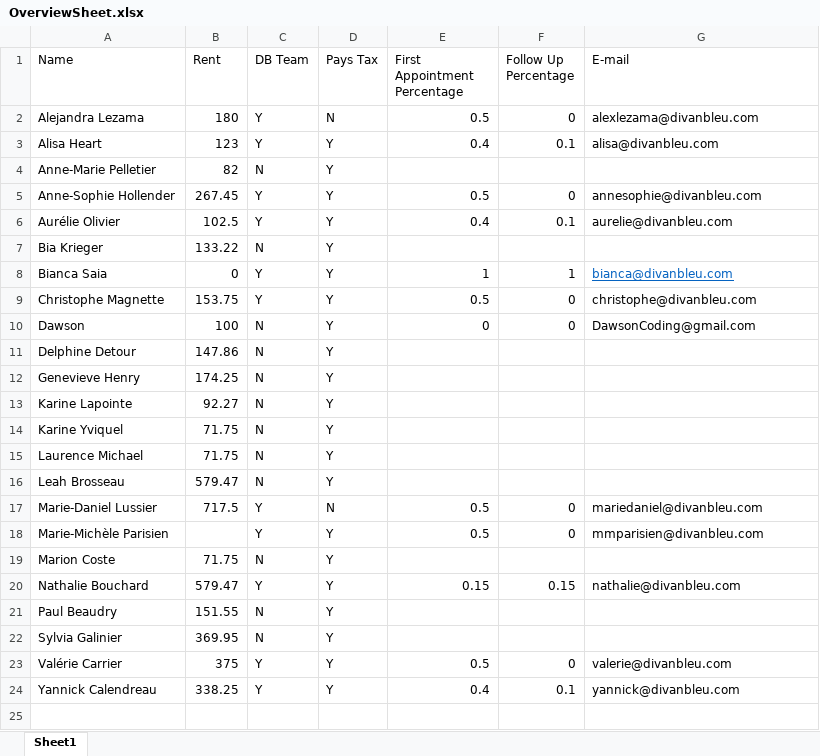
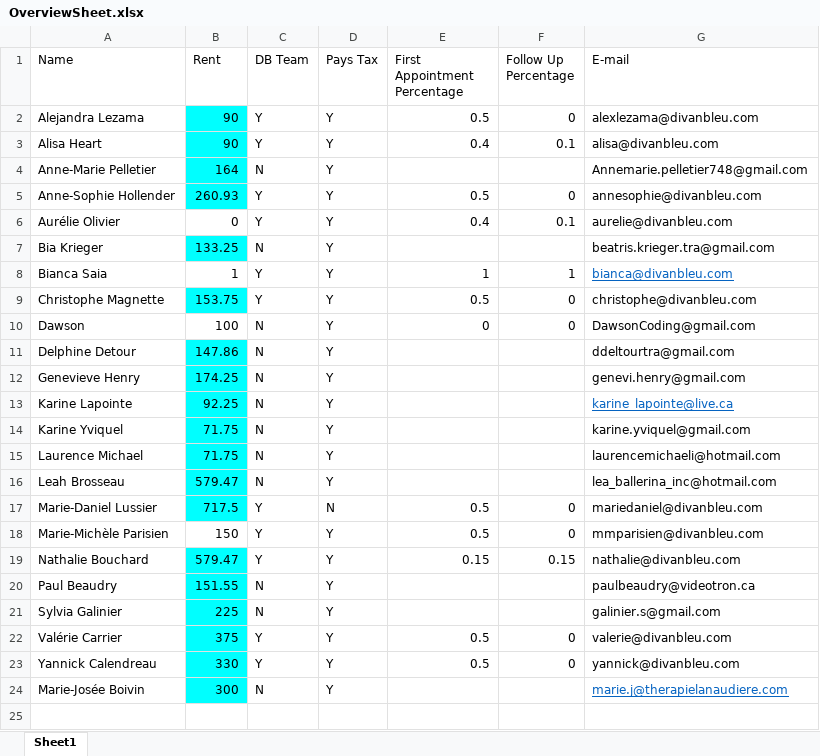
Before and after one commit to Dawson557/Automatic_PDF_Invoicing, an Excel workbook: OverviewSheet.xlsx, sheet Sheet1, drawn as a sheet; only a part is shown; values as stored, in another font and other column widths than the file's, no borders; charts and pictures not drawn; removed rows and columns are numbered as before the commit, all else as after; the diff covers the shown part only; the diff names each change by its address in the sheet, - before the commit and + after, or states it on an @@ line.

```diff
--- a/OverviewSheet.xlsx (sheet Sheet1)
+++ b/OverviewSheet.xlsx (sheet Sheet1)
-B2 (Rent): 180
+B2 (Rent): 90
-B2:B5 fill: none
+B2:B5 fill: #00FFFF
-D2 (Pays Tax): N
+D2 (Pays Tax): Y
-B3 (Rent): 123
+B3 (Rent): 90
-B4 (Rent): 82
+B4 (Rent): 164
-G4 (E-mail): (empty)
+G4 (E-mail): Annemarie.pelletier748@gmail.com
-B5 (Rent): 267.45
+B5 (Rent): 260.93
-B6 (Rent): 102.5
+B6 (Rent): 0
-B7 (Rent): 133.22
+B7 (Rent): 133.25
-B7 fill: none
+B7 fill: #00FFFF
-G7 (E-mail): (empty)
+G7 (E-mail): beatris.krieger.tra@gmail.com
-B8 (Rent): 0
+B8 (Rent): 1
-B9 fill: none
+B9 fill: #00FFFF
-B11:B17 fill: none
+B11:B17 fill: #00FFFF
-G11 (E-mail): (empty)
+G11 (E-mail): ddeltourtra@gmail.com
-G12 (E-mail): (empty)
+G12 (E-mail): genevi.henry@gmail.com
-B13 (Rent): 92.27
+B13 (Rent): 92.25
-G13 (E-mail): (empty)
+G13 (E-mail): karine_lapointe@live.ca
-G14 (E-mail): (empty)
+G14 (E-mail): karine.yviquel@gmail.com
-G15 (E-mail): (empty)
+G15 (E-mail): laurencemichaeli@hotmail.com
-G16 (E-mail): (empty)
+G16 (E-mail): lea_ballerina_inc@hotmail.com
-B18 (Rent): (empty)
+B18 (Rent): 150
-row 19: Marion Coste | 71.75 | N | Y
-B19:B23 fill: none
+B19:B23 fill: #00FFFF
-G20 (E-mail): (empty)
+G20 (E-mail): paulbeaudry@videotron.ca
-B21 (Rent): 369.95
+B21 (Rent): 225
-G21 (E-mail): (empty)
+G21 (E-mail): galinier.s@gmail.com
-B23 (Rent): 338.25
+B23 (Rent): 330
-E23 (First Appointment Percentage): 0.4
+E23 (First Appointment Percentage): 0.5
-F23 (Follow Up Percentage): 0.1
+F23 (Follow Up Percentage): 0
+row 24: Marie-Josée Boivin | 300 | N | Y |  |  | marie.j@therapielanaudiere.com
+row 25: (empty)
```
Also changed, not shown: 1 added row elsewhere in this sheet, charts or pictures, ClientRevenueReportList.xlsx, 4 other files.
